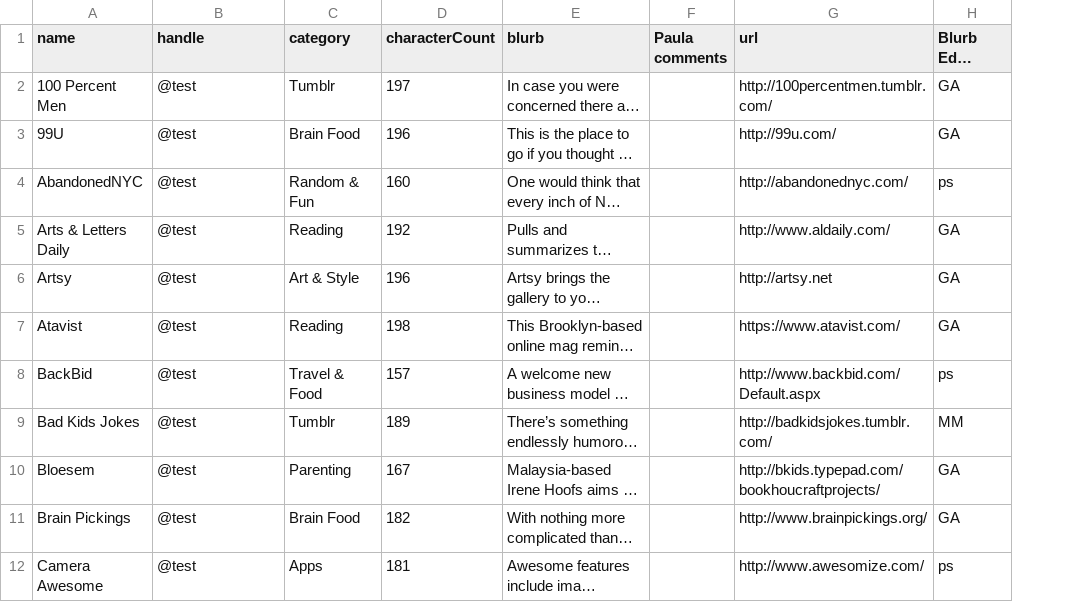
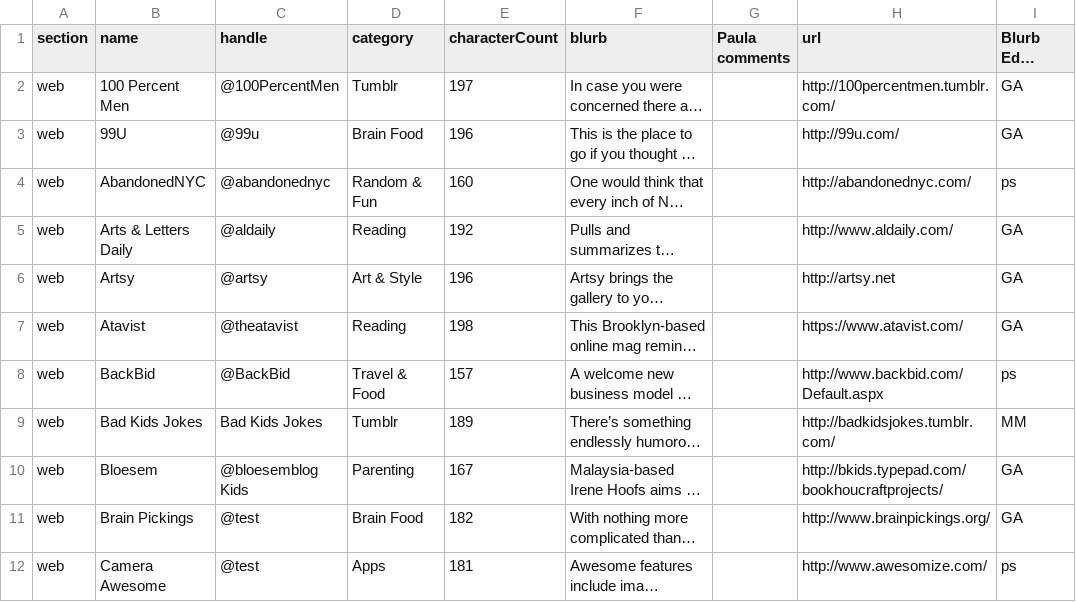
Before and after one commit to lmaharas/beastbestawards, a CSV file: csv/web.csv, drawn as a sheet; only a part is shown; long unchanged cells end in …; addresses are those after the commit; the diff names each change by its address in the sheet, - before the commit and + after, or states it on an @@ line.

```diff
--- a/csv/web.csv
+++ b/csv/web.csv
+column A (section), rows 2-12: all web
-C2 (handle): @test
+C2 (handle): @100PercentMen
-C3 (handle): @test
+C3 (handle): @99u
-C4 (handle): @test
+C4 (handle): @abandonednyc
-C5 (handle): @test
+C5 (handle): @aldaily
-C6 (handle): @test
+C6 (handle): @artsy
-C7 (handle): @test
+C7 (handle): @theatavist
-C8 (handle): @test
+C8 (handle): @BackBid
-C9 (handle): @test
+C9 (handle): Bad Kids Jokes
-C10 (handle): @test
+C10 (handle): @bloesemblog Kids
```
Also changed, not shown: csv/twitter.csv, 8 other files.
